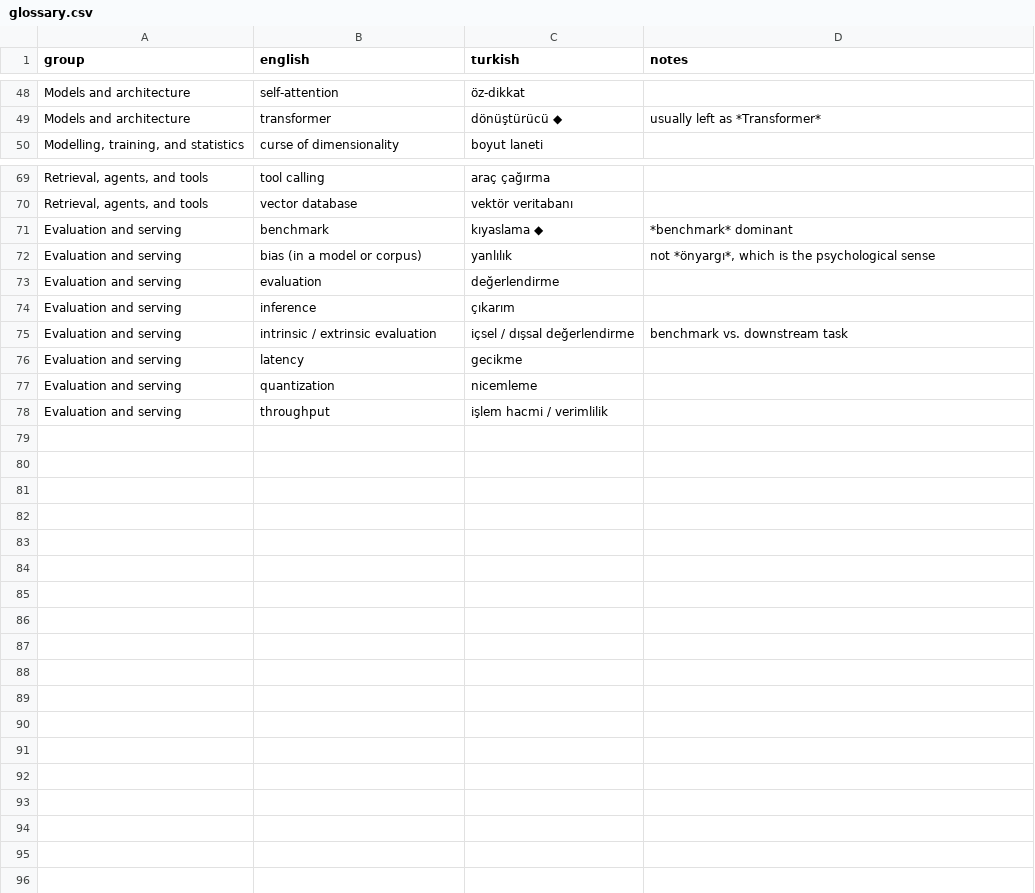
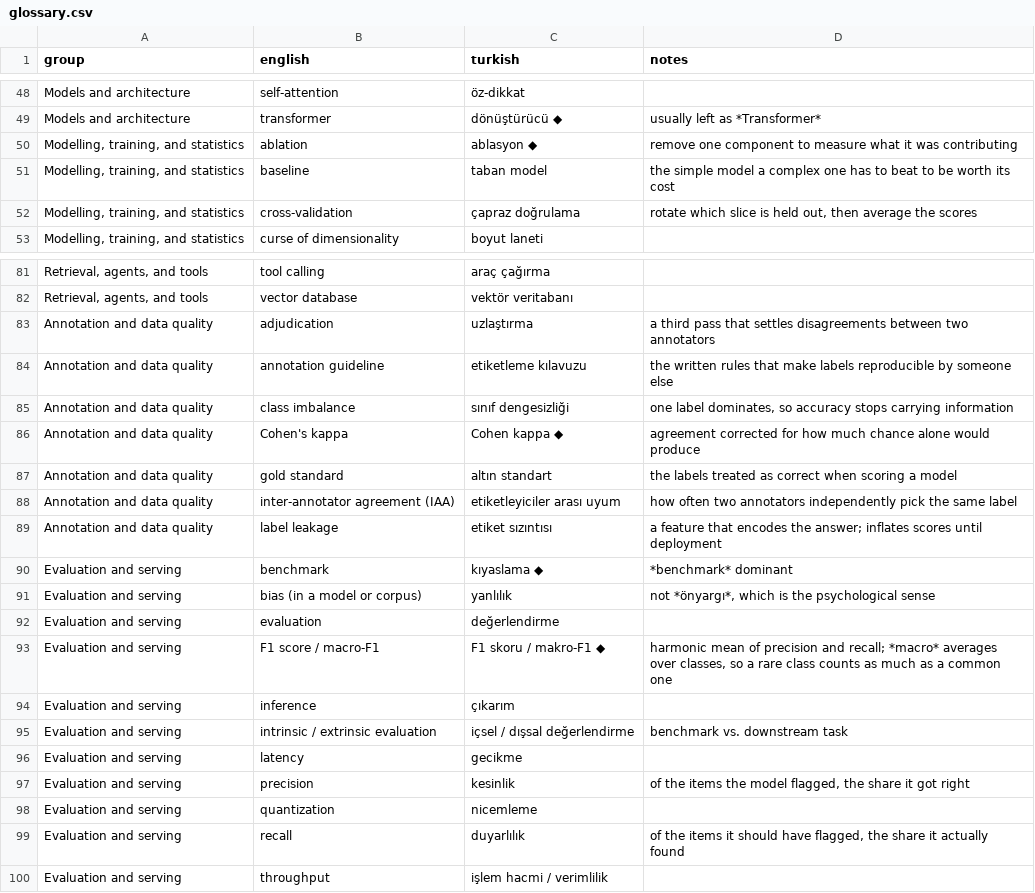
Before and after one commit to bbardakk/metu-applied-nlp, a CSV file: en/appendices/glossary.csv, drawn as a sheet; only a part is shown, gaps mark what is left out; the diff covers the shown part only; the diff names each change by its address in the sheet, - before the commit and + after, or states it on an @@ line.

```diff
--- a/en/appendices/glossary.csv
+++ b/en/appendices/glossary.csv
+row 50: Modelling, training, and statistics | ablation | ablasyon ◆ | remove one component to measure what it was contributing
+row 51: Modelling, training, and statistics | baseline | taban model | the simple model a complex one has to beat to be worth its cost
+row 52: Modelling, training, and statistics | cross-validation | çapraz doğrulama | rotate which slice is held out, then average the scores
+row 83: Annotation and data quality | adjudication | uzlaştırma | a third pass that settles disagreements between two annotators
+row 84: Annotation and data quality | annotation guideline | etiketleme kılavuzu | the written rules that make labels reproducible by someone else
+row 85: Annotation and data quality | class imbalance | sınıf dengesizliği | one label dominates, so accuracy stops carrying information
+row 86: Annotation and data quality | Cohen's kappa | Cohen kappa ◆ | agreement corrected for how much chance alone would produce
+row 87: Annotation and data quality | gold standard | altın standart | the labels treated as correct when scoring a model
+row 88: Annotation and data quality | inter-annotator agreement (IAA) | etiketleyiciler arası uyum | how often two annotators independently pick the same label
+row 89: Annotation and data quality | label leakage | etiket sızıntısı | a feature that encodes the answer; inflates scores until deployment
+row 93: Evaluation and serving | F1 score / macro-F1 | F1 skoru / makro-F1 ◆ | harmonic mean of precision and recall; *macro* averages over classes, so a rare class counts as much as a common one
+row 97: Evaluation and serving | precision | kesinlik | of the items the model flagged, the share it got right
+row 99: Evaluation and serving | recall | duyarlılık | of the items it should have flagged, the share it actually found
```
Also changed, not shown: 9 added rows elsewhere in this file, 17 other files.
